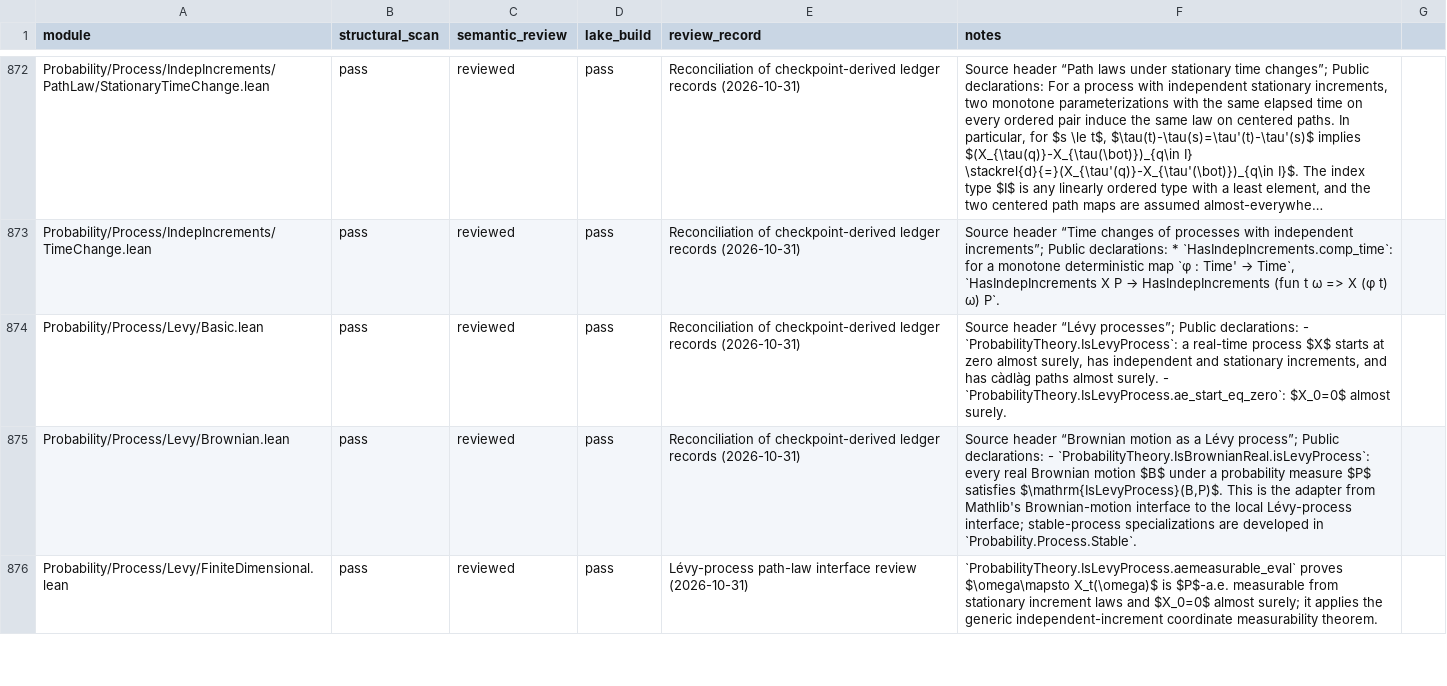
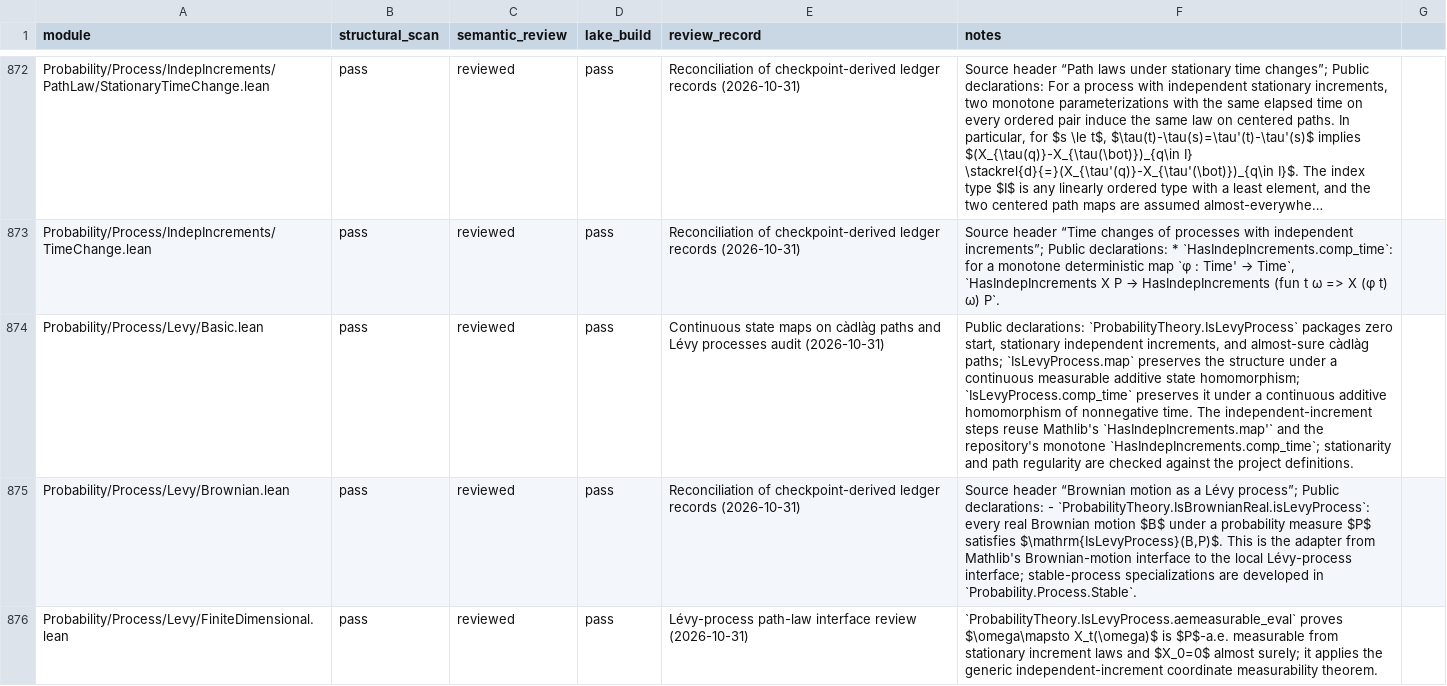
Before and after one commit to maix00/BranchingProcess, a CSV file: docs/architecture/MODULE_AUDIT_LEDGER.csv, drawn as a sheet; only a part is shown, gaps mark what is left out; long unchanged cells end in …; the diff covers the shown part only; the diff names each change by its address in the sheet, - before the commit and + after, or states it on an @@ line.

Commit message:
feat(lean): formalize Levy process transformations

```diff
--- a/docs/architecture/MODULE_AUDIT_LEDGER.csv
+++ b/docs/architecture/MODULE_AUDIT_LEDGER.csv
-E874 (review_record): Reconciliation of checkpoint-derived ledger records (2026-10-31)
+E874 (review_record): Continuous state maps on càdlàg paths and Lévy processes audit (2026-10-31)
-F874 (notes): Source header “Lévy processes”; Public declarations: - `ProbabilityTheory.IsLevyProcess`: a real-time process $X$ starts at zero almost surely, has independent and stationary increments, and has càdlàg paths almost surely. - `ProbabilityTheory.IsLevyProcess.ae_start_eq_zero`: $X_0=0$ almost surely.
+F874 (notes): Public declarations: `ProbabilityTheory.IsLevyProcess` packages zero start, stationary independent increments, and almost-sure càdlàg paths; `IsLevyProcess.map` preserves the structure under a continuous measurable additive state homomorphism; `IsLevyProcess.comp_time` preserves it under a continuous additive homomorphism of nonnegative time. The independent-increment steps reuse Mathlib's `HasIndepIncrements.map'` and the repository's monotone `HasIndepIncrements.comp_time`; stationarity and path regularity are checked against the project definitions.
```
Also changed, not shown: 7 edited cells elsewhere in this file, 7 other files.
